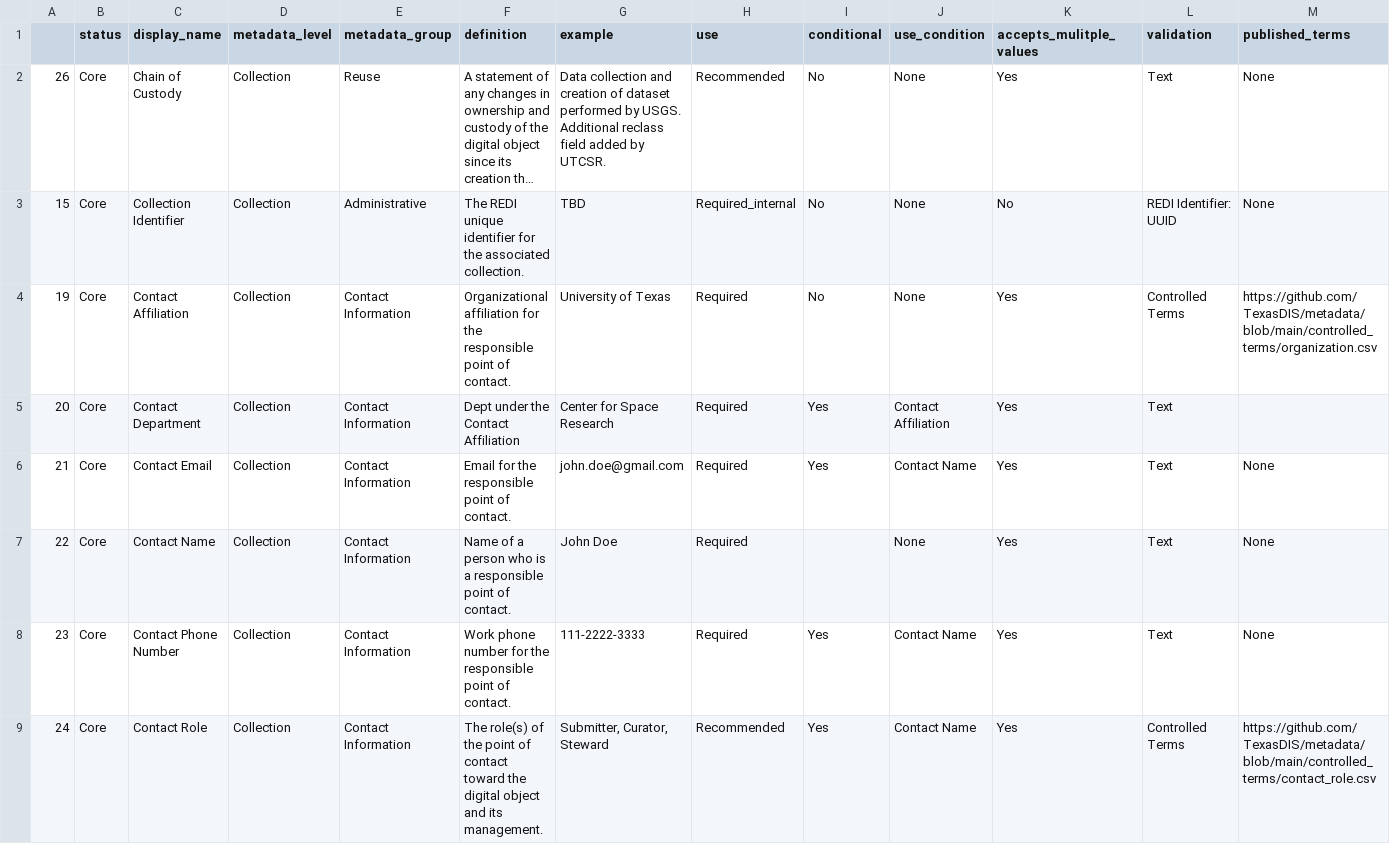
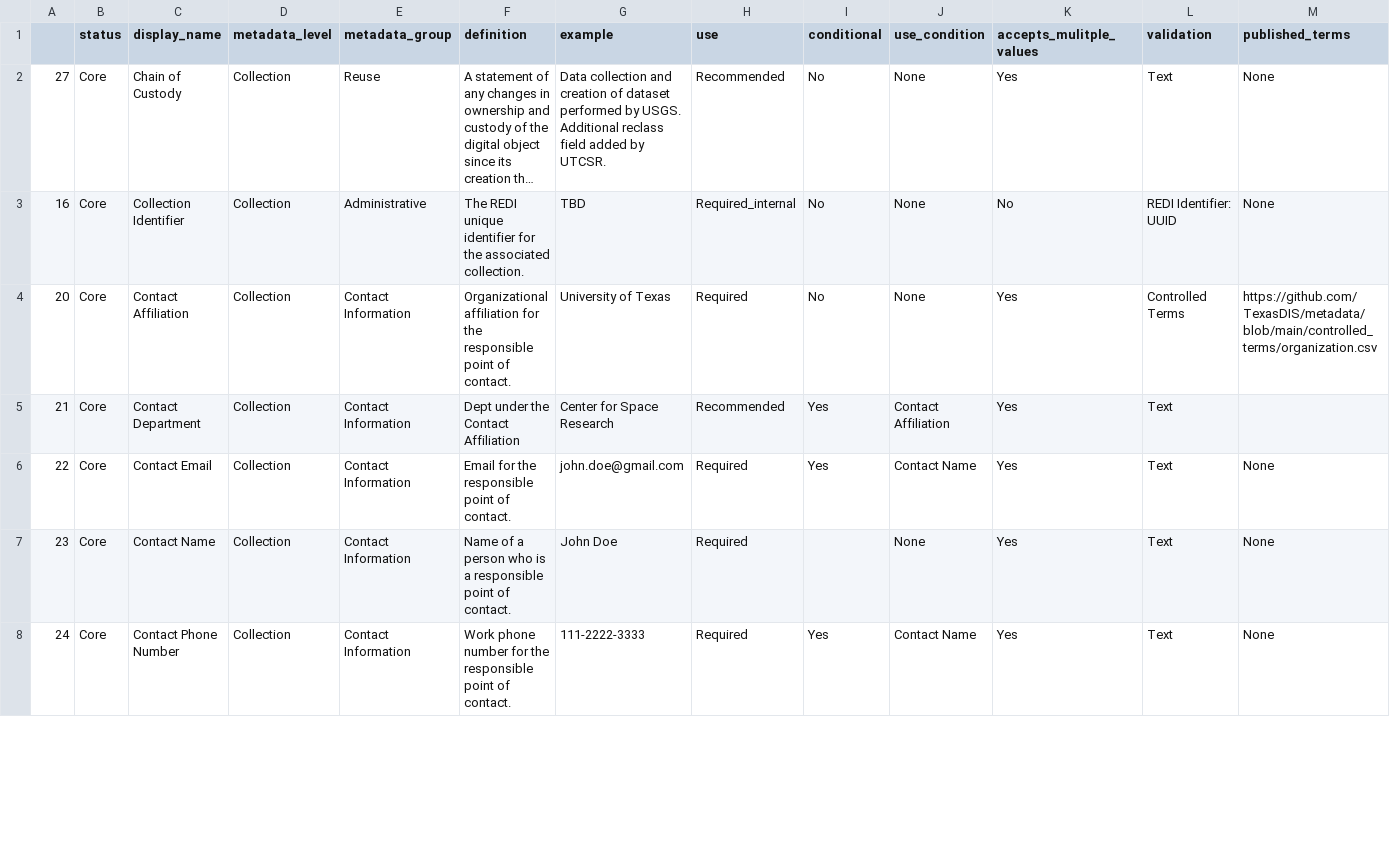
Before and after one commit to In-For-Disaster-Analytics/metadata-schema, a CSV file: fields_by_level/collection_metadata_fields.csv, drawn as a sheet; only a part is shown; long unchanged cells end in …; removed rows and columns are numbered as before the commit, all else as after; the diff covers the shown part only; the diff names each change by its address in the sheet, - before the commit and + after, or states it on an @@ line.

```diff
--- a/fields_by_level/collection_metadata_fields.csv
+++ b/fields_by_level/collection_metadata_fields.csv
-A2: 26
+A2: 27
-A3: 15
+A3: 16
-row 4: 19 | Core | Contact Affiliation | Collection | Contact Information | Organizational affiliation for the responsible point of contact. | University of Texas | Required | No | None | Yes | Controlled Terms | https://github.com/TexasDIS/metadata/blob/main/controlled_terms/organization.csv
-C4 (display_name): Contact Department
+C4 (display_name): Contact Affiliation
-F4 (definition): Dept under the Contact Affiliation
+F4 (definition): Organizational affiliation for the responsible point of contact.
-G4 (example): Center for Space Research
+G4 (example): University of Texas
-I4 (conditional): Yes
+I4 (conditional): No
-J4 (use_condition): Contact Affiliation
+J4 (use_condition): None
-L4 (validation): Text
+L4 (validation): Controlled Terms
-M4 (published_terms): (empty)
+M4 (published_terms): https://github.com/TexasDIS/metadata/blob/main/controlled_terms/organization.csv
-C5 (display_name): Contact Email
+C5 (display_name): Contact Department
-F5 (definition): Email for the responsible point of contact.
+F5 (definition): Dept under the Contact Affiliation
-G5 (example): john.doe@gmail.com
+G5 (example): Center for Space Research
-H5 (use): Required
+H5 (use): Recommended
-J5 (use_condition): Contact Name
+J5 (use_condition): Contact Affiliation
-M5 (published_terms): None
+M5 (published_terms): (empty)
-C6 (display_name): Contact Name
+C6 (display_name): Contact Email
-F6 (definition): Name of a person who is a responsible point…
+F6 (definition): Email for the responsible point…
-G6 (example): John Doe
+G6 (example): john.doe@gmail.com
-I6 (conditional): (empty)
+I6 (conditional): Yes
-J6 (use_condition): None
+J6 (use_condition): Contact Name
-C7 (display_name): Contact Phone Number
+C7 (display_name): Contact Name
-F7 (definition): Work phone number for the responsible point…
+F7 (definition): Name of a person who is a responsible point…
-G7 (example): 111-2222-3333
+G7 (example): John Doe
-I7 (conditional): Yes
+I7 (conditional): (empty)
-J7 (use_condition): Contact Name
+J7 (use_condition): None
-C8 (display_name): Contact Role
+C8 (display_name): Contact Phone Number
-F8 (definition): The role(s) of the point of contact toward the digital object and its management.
+F8 (definition): Work phone number for the responsible point of contact.
-G8 (example): Submitter, Curator, Steward
+G8 (example): 111-2222-3333
-H8 (use): Recommended
+H8 (use): Required
-L8 (validation): Controlled Terms
+L8 (validation): Text
-M8 (published_terms): https://github.com/TexasDIS/metadata/blob/main/controlled_terms/contact_role.csv
+M8 (published_terms): None
```
Also changed, not shown: 1 added row and 7 edited cells elsewhere in this file, fields_by_level/artifact_metadata_fields.csv, fields_by_level/feature_metadata_fields.csv, 3 other files.
